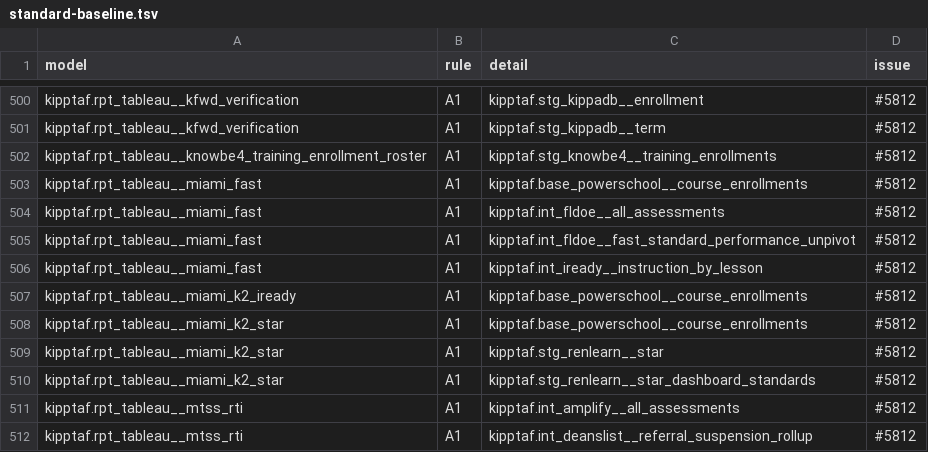
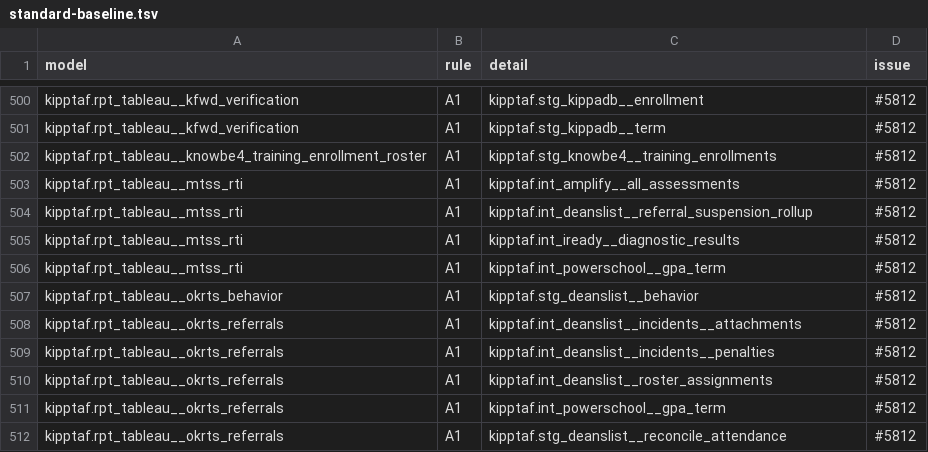
Before and after one commit to TEAMSchools/teamster, a TSV file: src/dbt/kipptaf/standard-baseline.tsv, drawn as a sheet; only a part is shown, gaps mark what is left out; the shorter side is filled out with more unchanged rows; the diff names each change by its address in the sheet, - before the commit and + after, or states it on an @@ line.

```diff
--- a/src/dbt/kipptaf/standard-baseline.tsv
+++ b/src/dbt/kipptaf/standard-baseline.tsv
-row 503: kipptaf.rpt_tableau__miami_fast | A1 | kipptaf.base_powerschool__course_enrollments | #5812
-row 504: kipptaf.rpt_tableau__miami_fast | A1 | kipptaf.int_fldoe__all_assessments | #5812
-row 505: kipptaf.rpt_tableau__miami_fast | A1 | kipptaf.int_fldoe__fast_standard_performance_unpivot | #5812
-row 506: kipptaf.rpt_tableau__miami_fast | A1 | kipptaf.int_iready__instruction_by_lesson | #5812
-row 507: kipptaf.rpt_tableau__miami_k2_iready | A1 | kipptaf.base_powerschool__course_enrollments | #5812
-row 508: kipptaf.rpt_tableau__miami_k2_star | A1 | kipptaf.base_powerschool__course_enrollments | #5812
-row 509: kipptaf.rpt_tableau__miami_k2_star | A1 | kipptaf.stg_renlearn__star | #5812
-row 510: kipptaf.rpt_tableau__miami_k2_star | A1 | kipptaf.stg_renlearn__star_dashboard_standards | #5812
```
Also changed, not shown: 3 other files.
